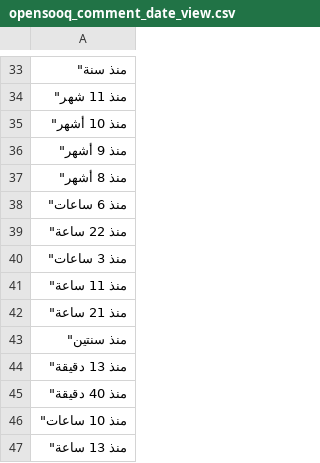
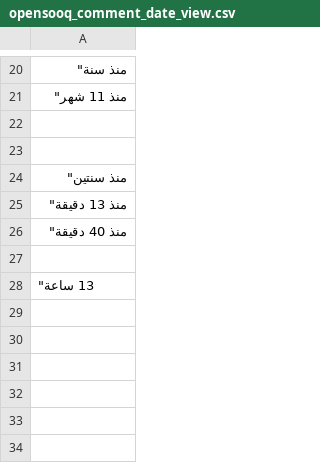
Before and after one commit to trujunzhang/djzhang-targets, a CSV file: cwharaj/db/opensooq_comment_date_view.csv, drawn as a sheet; only a part is shown, gaps mark what is left out; the diff covers the shown part only.

```diff
--- a/cwharaj/db/opensooq_comment_date_view.csv
+++ b/cwharaj/db/opensooq_comment_date_view.csv
@@ -34,10 +21,4 @@
     منذ 11 شهر"
-    منذ 10 أشهر"
-    منذ 9 أشهر"
-    منذ 8 أشهر"
-    منذ 6 ساعات"
-    منذ 22 ساعة"
-    منذ 3 ساعات"
-    منذ 11 ساعة"
-    منذ 21 ساعة"
+
+
     منذ سنتين"
@@ -45,3 +26,3 @@
     منذ 40 دقيقة"
-    منذ 10 ساعات"
-    منذ 13 ساعة"
+
+    13 ساعة"
```
Also changed, not shown: 13 removed rows and 10 edited cells elsewhere in this file, 1 other file.
